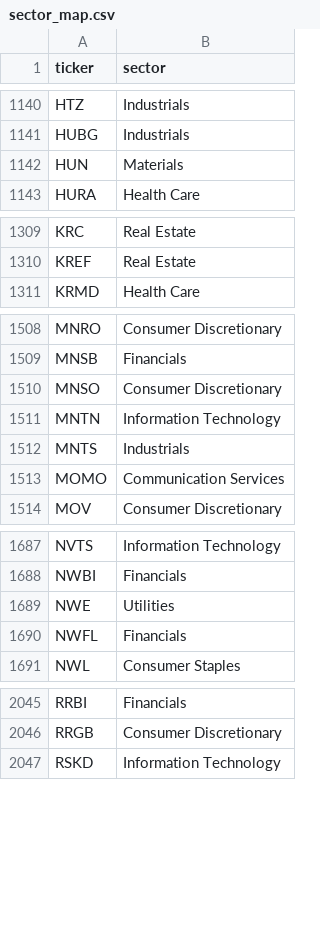
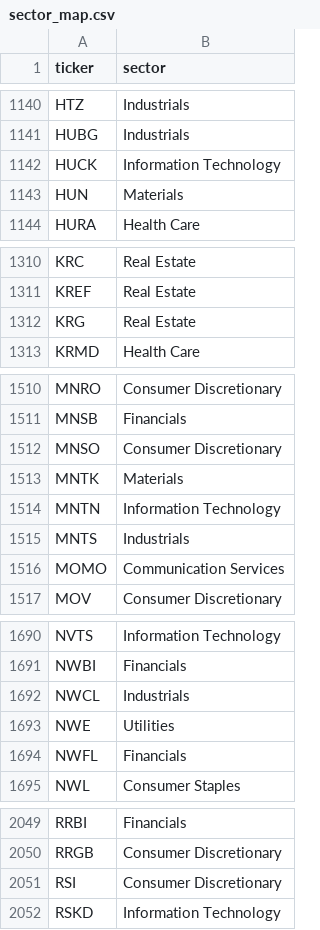
Before and after one commit to ArnaudVarela/TradingScan, a CSV file: sector_map.csv, drawn as a sheet; only a part is shown, gaps mark what is left out; the diff covers the shown part only.

```diff
--- a/sector_map.csv
+++ b/sector_map.csv
@@ -1141,2 +1141,3 @@ HTZ,Industrials
 HUBG,Industrials
+HUCK,Information Technology
 HUN,Materials
@@ -1310,2 +1311,3 @@ KRC,Real Estate
 KREF,Real Estate
+KRG,Real Estate
 KRMD,Health Care
@@ -1510,2 +1512,3 @@ MNSB,Financials
 MNSO,Consumer Discretionary
+MNTK,Materials
 MNTN,Information Technology
@@ -1688,2 +1691,3 @@ NVTS,Information Technology
 NWBI,Financials
+NWCL,Industrials
 NWE,Utilities
@@ -2046,2 +2050,3 @@ RRBI,Financials
 RRGB,Consumer Discretionary
+RSI,Consumer Discretionary
 RSKD,Information Technology
```
Also changed, not shown: 3 added rows elsewhere in this file, dashboard/public/sector_heat.csv, dashboard/public/sector_heat_gics.csv, 3 other files.
